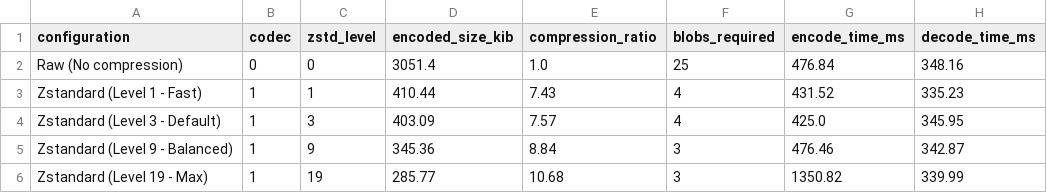
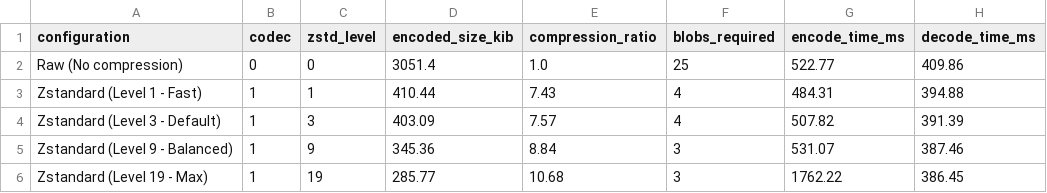
Before and after one commit to samudragupto/research-blob-da, a CSV file: benchmarks/ablation_compression.csv, drawn as a sheet.

```diff
--- a/benchmarks/ablation_compression.csv
+++ b/benchmarks/ablation_compression.csv
@@ -1,6 +1,6 @@
 configuration,codec,zstd_level,encoded_size_kib,compression_ratio,blobs_required,encode_time_ms,decode_time_ms
-Raw (No compression),0,0,3051.4,1.0,25,476.84,348.16
-Zstandard (Level 1 - Fast),1,1,410.44,7.43,4,431.52,335.23
-Zstandard (Level 3 - Default),1,3,403.09,7.57,4,425.0,345.95
-Zstandard (Level 9 - Balanced),1,9,345.36,8.84,3,476.46,342.87
-Zstandard (Level 19 - Max),1,19,285.77,10.68,3,1350.82,339.99
+Raw (No compression),0,0,3051.4,1.0,25,522.77,409.86
+Zstandard (Level 1 - Fast),1,1,410.44,7.43,4,484.31,394.88
+Zstandard (Level 3 - Default),1,3,403.09,7.57,4,507.82,391.39
+Zstandard (Level 9 - Balanced),1,9,345.36,8.84,3,531.07,387.46
+Zstandard (Level 19 - Max),1,19,285.77,10.68,3,1762.22,386.45
```
Also changed, not shown: benchmarks/ablation_packing.csv, benchmarks/encoding_efficiency.csv, 9 other files.
